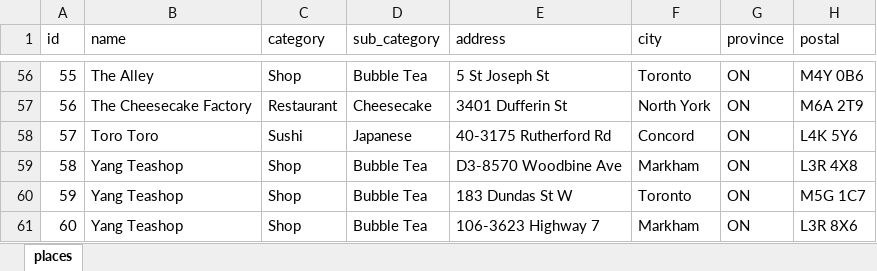
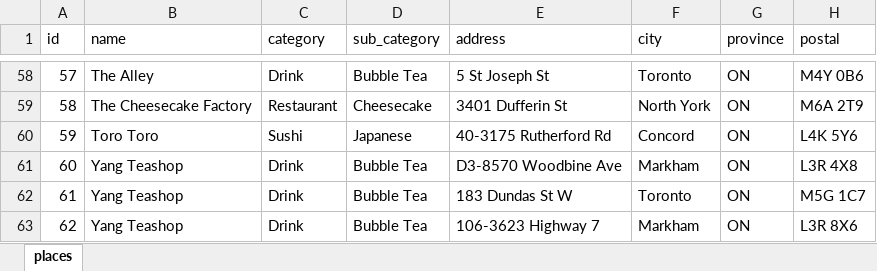
Before and after one commit to lyjacky11/foods-react, an Excel workbook: src/places.xlsx, sheet places, drawn as a sheet; only a part is shown, gaps mark what is left out; values as stored, in another font and other column widths than the file's, no borders; addresses are those after the commit; the diff covers the shown part only; the diff names each change by its address in the sheet, - before the commit and + after, or states it on an @@ line.

Commit message:
Updated places

```diff
--- a/src/places.xlsx (sheet places)
+++ b/src/places.xlsx (sheet places)
@@ column A (id) renumbered from row 35 down @@
-C58 (category): Shop
+C58 (category): Drink
-C61:C63 (category): Shop
+C61:C63 (category): Drink
```
Also changed, not shown: 2 added rows and 55 edited cells elsewhere in this sheet, 2 other files.
